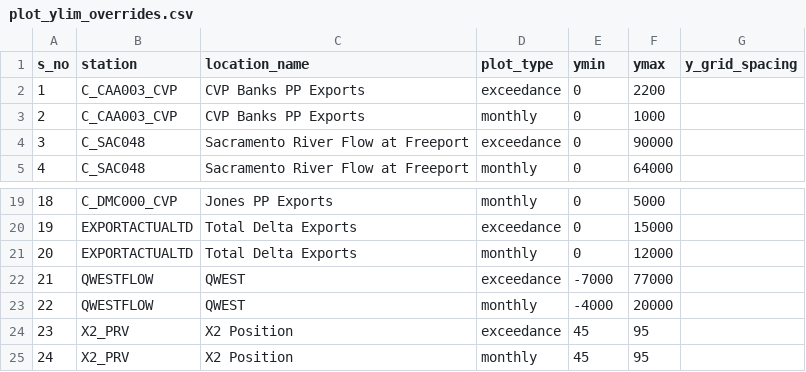
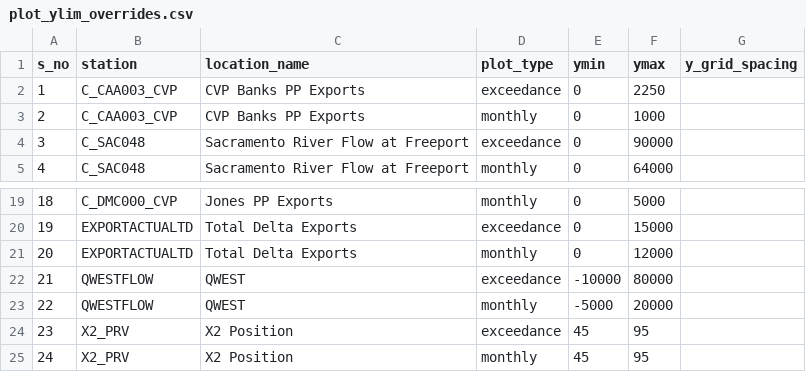
Before and after one commit to sainjacobs/EIS-Appendix-Generation, a CSV file: inputs/plot_ylim_overrides.csv, drawn as a sheet; only a part is shown, gaps mark what is left out.

```diff
--- a/inputs/plot_ylim_overrides.csv
+++ b/inputs/plot_ylim_overrides.csv
@@ -1,3 +1,3 @@
 s_no,station,location_name,plot_type,ymin,ymax,y_grid_spacing
-1,C_CAA003_CVP,CVP Banks PP Exports,exceedance,0,2200,
+1,C_CAA003_CVP,CVP Banks PP Exports,exceedance,0,2250,
 2,C_CAA003_CVP,CVP Banks PP Exports,monthly,0,1000,
@@ -21,4 +21,4 @@ s_no,station,location_name,plot_type,ymin,ymax,y_grid_spacing
 20,EXPORTACTUALTD,Total Delta Exports,monthly,0,12000,
-21,QWESTFLOW,QWEST,exceedance,-7000,77000,
-22,QWESTFLOW,QWEST,monthly,-4000,20000,
+21,QWESTFLOW,QWEST,exceedance,-10000,80000,
+22,QWESTFLOW,QWEST,monthly,-5000,20000,
 23,X2_PRV,X2 Position,exceedance,45,95,
```
Also changed, not shown: 3 other files.
